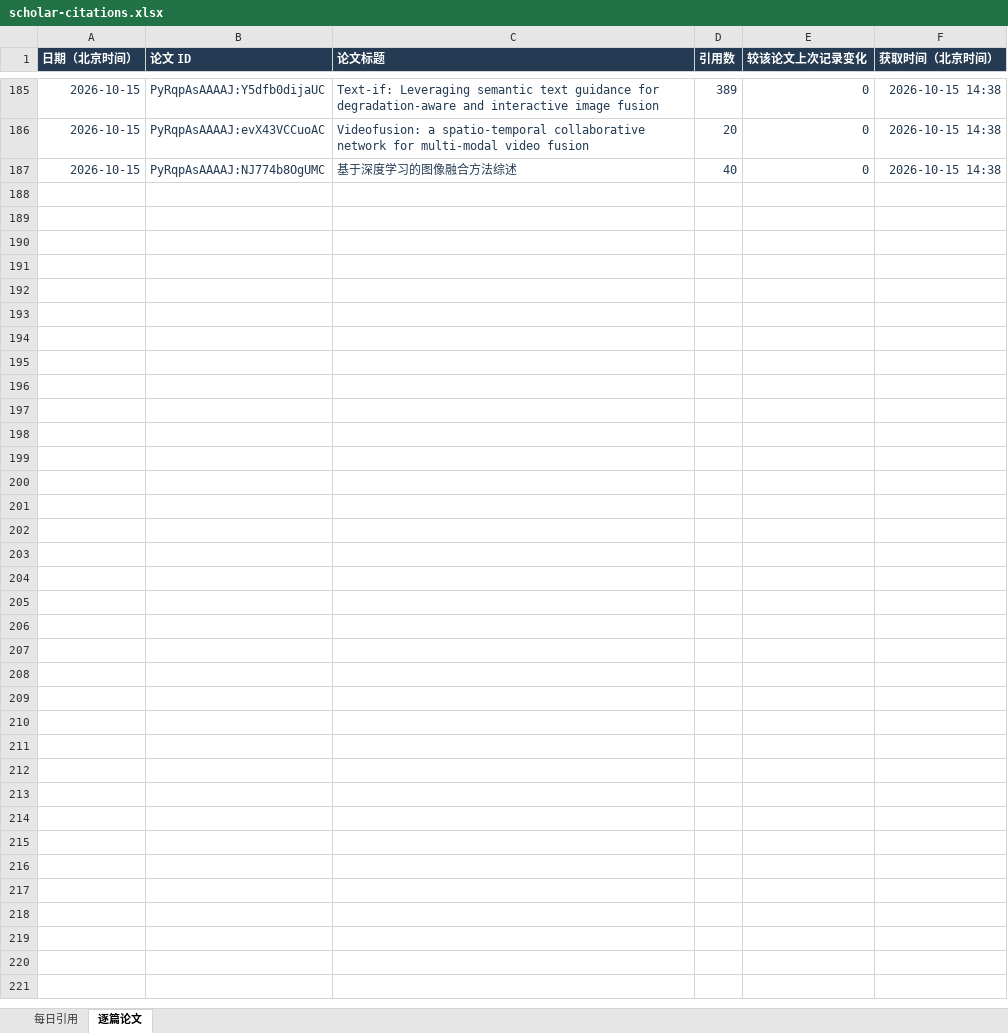
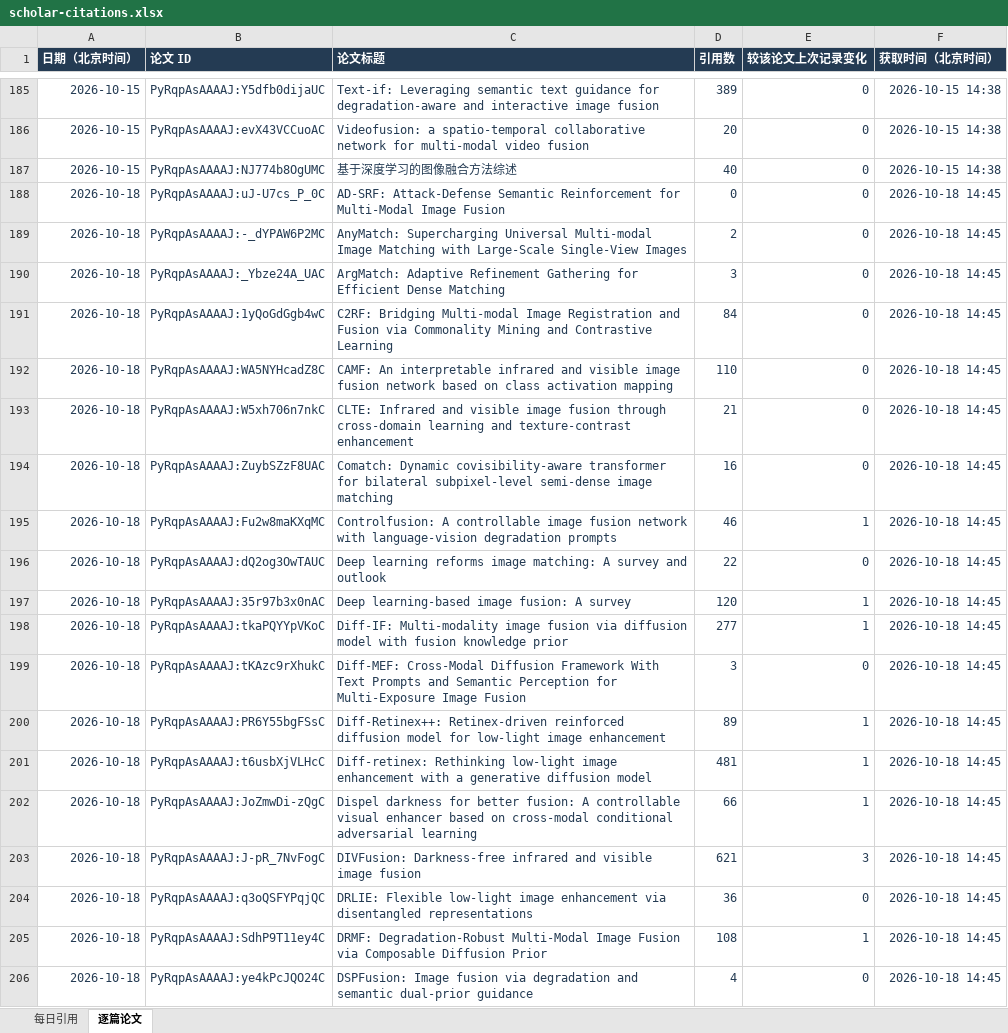
Before and after one commit to Linfeng-Tang/Homepage, an Excel workbook: assets/data/scholar-citations.xlsx, sheet 逐篇论文, drawn as a sheet; only a part is shown, gaps mark what is left out; values as stored, in another font and other column widths than the file's, no borders; the diff covers the shown part only; the diff names each change by its address in the sheet, - before the commit and + after, or states it on an @@ line.

```diff
--- a/assets/data/scholar-citations.xlsx (sheet 逐篇论文)
+++ b/assets/data/scholar-citations.xlsx (sheet 逐篇论文)
+row 188: 2026-10-18 | PyRqpAsAAAAJ:uJ-U7cs_P_0C | AD-SRF: Attack-Defense Semantic Reinforcement for Multi-Modal Image Fusion | 0 | 0 | 2026-10-18 14:45
+row 189: 2026-10-18 | PyRqpAsAAAAJ:-_dYPAW6P2MC | AnyMatch: Supercharging Universal Multi-modal Image Matching with Large-Scale Single-View Images | 2 | 0 | 2026-10-18 14:45
+row 190: 2026-10-18 | PyRqpAsAAAAJ:_Ybze24A_UAC | ArgMatch: Adaptive Refinement Gathering for Efficient Dense Matching | 3 | 0 | 2026-10-18 14:45
+row 191: 2026-10-18 | PyRqpAsAAAAJ:1yQoGdGgb4wC | C2RF: Bridging Multi-modal Image Registration and Fusion via Commonality Mining and Contrastive Learning | 84 | 0 | 2026-10-18 14:45
+row 192: 2026-10-18 | PyRqpAsAAAAJ:WA5NYHcadZ8C | CAMF: An interpretable infrared and visible image fusion network based on class activation mapping | 110 | 0 | 2026-10-18 14:45
+row 193: 2026-10-18 | PyRqpAsAAAAJ:W5xh706n7nkC | CLTE: Infrared and visible image fusion through cross-domain learning and texture-contrast enhancement | 21 | 0 | 2026-10-18 14:45
+row 194: 2026-10-18 | PyRqpAsAAAAJ:ZuybSZzF8UAC | Comatch: Dynamic covisibility-aware transformer for bilateral subpixel-level semi-dense image matching | 16 | 0 | 2026-10-18 14:45
+row 195: 2026-10-18 | PyRqpAsAAAAJ:Fu2w8maKXqMC | Controlfusion: A controllable image fusion network with language-vision degradation prompts | 46 | 1 | 2026-10-18 14:45
+row 196: 2026-10-18 | PyRqpAsAAAAJ:dQ2og3OwTAUC | Deep learning reforms image matching: A survey and outlook | 22 | 0 | 2026-10-18 14:45
+row 197: 2026-10-18 | PyRqpAsAAAAJ:35r97b3x0nAC | Deep learning-based image fusion: A survey | 120 | 1 | 2026-10-18 14:45
+row 198: 2026-10-18 | PyRqpAsAAAAJ:tkaPQYYpVKoC | Diff-IF: Multi-modality image fusion via diffusion model with fusion knowledge prior | 277 | 1 | 2026-10-18 14:45
+row 199: 2026-10-18 | PyRqpAsAAAAJ:tKAzc9rXhukC | Diff-MEF: Cross-Modal Diffusion Framework With Text Prompts and Semantic Perception for Multi-Exposure Image Fusion | 3 | 0 | 2026-10-18 14:45
+row 200: 2026-10-18 | PyRqpAsAAAAJ:PR6Y55bgFSsC | Diff-Retinex++: Retinex-driven reinforced diffusion model for low-light image enhancement | 89 | 1 | 2026-10-18 14:45
+row 201: 2026-10-18 | PyRqpAsAAAAJ:t6usbXjVLHcC | Diff-retinex: Rethinking low-light image enhancement with a generative diffusion model | 481 | 1 | 2026-10-18 14:45
+row 202: 2026-10-18 | PyRqpAsAAAAJ:JoZmwDi-zQgC | Dispel darkness for better fusion: A controllable visual enhancer based on cross-modal conditional adversarial learning | 66 | 1 | 2026-10-18 14:45
+row 203: 2026-10-18 | PyRqpAsAAAAJ:J-pR_7NvFogC | DIVFusion: Darkness-free infrared and visible image fusion | 621 | 3 | 2026-10-18 14:45
+row 204: 2026-10-18 | PyRqpAsAAAAJ:q3oQSFYPqjQC | DRLIE: Flexible low-light image enhancement via disentangled representations | 36 | 0 | 2026-10-18 14:45
+row 205: 2026-10-18 | PyRqpAsAAAAJ:SdhP9T11ey4C | DRMF: Degradation-Robust Multi-Modal Image Fusion via Composable Diffusion Prior | 108 | 1 | 2026-10-18 14:45
+row 206: 2026-10-18 | PyRqpAsAAAAJ:ye4kPcJQO24C | DSPFusion: Image fusion via degradation and semantic dual-prior guidance | 4 | 0 | 2026-10-18 14:45
```
Also changed, not shown: 19 added rows elsewhere in this sheet, sheet 每日引用, 1 other file.
